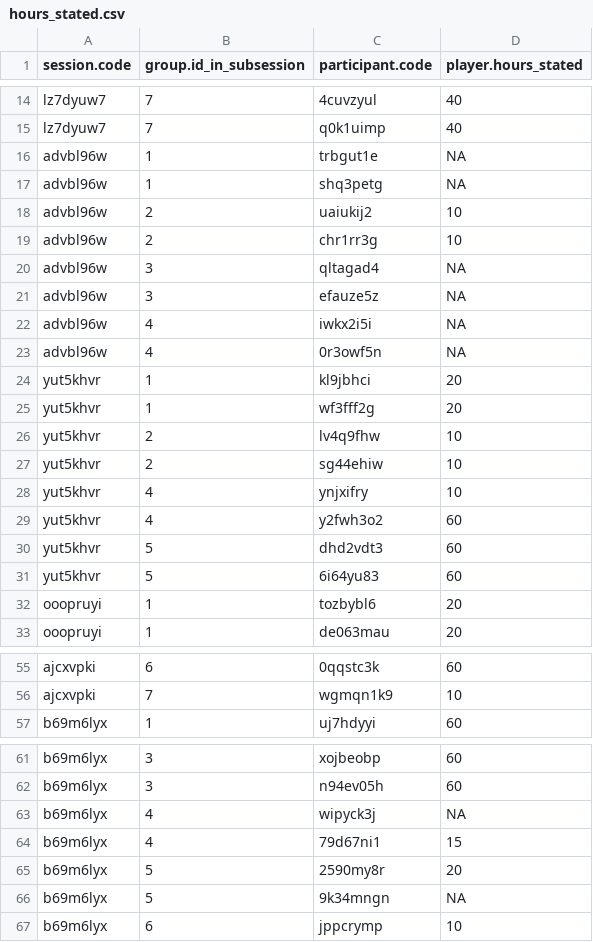
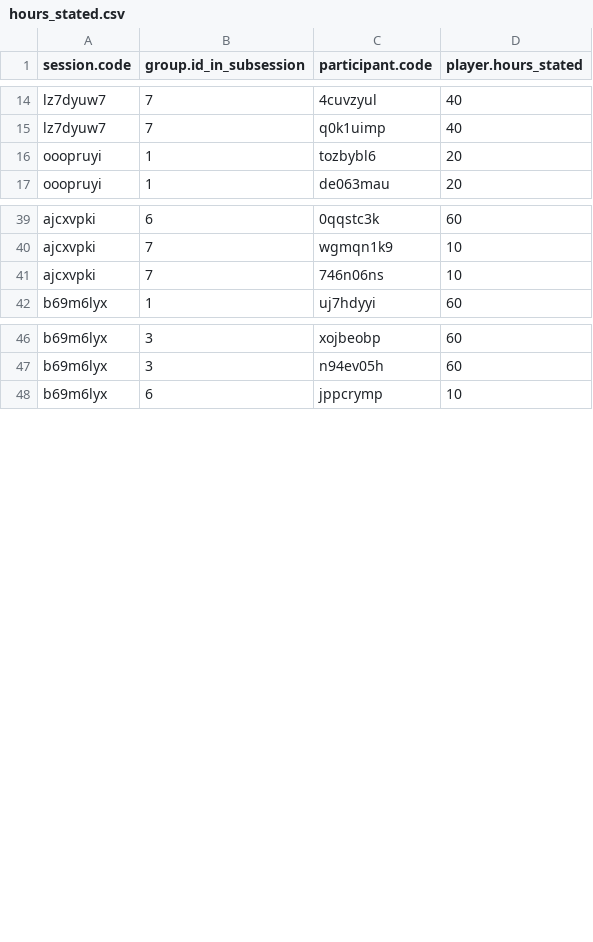
Before and after one commit to carinahausladen/PredictingCompliance, a CSV file: data/hours_stated.csv (was data/raw_data/hours_stated.csv), drawn as a sheet; only a part is shown, gaps mark what is left out; removed rows and columns are numbered as before the commit, all else as after; the diff covers the shown part only; the diff names each change by its address in the sheet, - before the commit and + after, or states it on an @@ line.

Commit message:
improve data cleaning in R, replot some figures for Hausladen

```diff
--- a/data/raw_data/hours_stated.csv
+++ b/data/hours_stated.csv
-row 16: advbl96w | 1 | trbgut1e | NA
-row 17: advbl96w | 1 | shq3petg | NA
-row 18: advbl96w | 2 | uaiukij2 | 10
-row 19: advbl96w | 2 | chr1rr3g | 10
-row 20: advbl96w | 3 | qltagad4 | NA
-row 21: advbl96w | 3 | efauze5z | NA
-row 22: advbl96w | 4 | iwkx2i5i | NA
-row 23: advbl96w | 4 | 0r3owf5n | NA
-row 24: yut5khvr | 1 | kl9jbhci | 20
-row 25: yut5khvr | 1 | wf3fff2g | 20
-row 26: yut5khvr | 2 | lv4q9fhw | 10
-row 27: yut5khvr | 2 | sg44ehiw | 10
-row 28: yut5khvr | 4 | ynjxifry | 10
-row 29: yut5khvr | 4 | y2fwh3o2 | 60
-row 30: yut5khvr | 5 | dhd2vdt3 | 60
-row 31: yut5khvr | 5 | 6i64yu83 | 60
+row 41: ajcxvpki | 7 | 746n06ns | 10
-row 63: b69m6lyx | 4 | wipyck3j | NA
-row 64: b69m6lyx | 4 | 79d67ni1 | 15
-row 65: b69m6lyx | 5 | 2590my8r | 20
-row 66: b69m6lyx | 5 | 9k34mngn | NA
```
Also changed, not shown: 8 removed rows elsewhere in this file, 20 other files.
